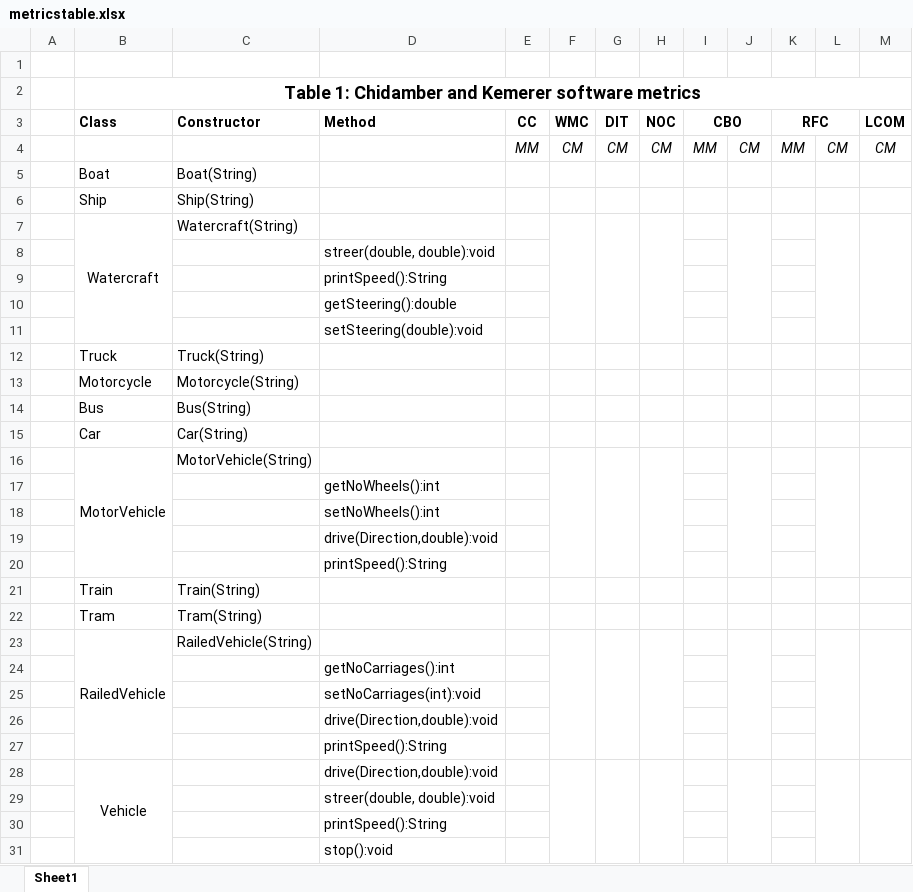
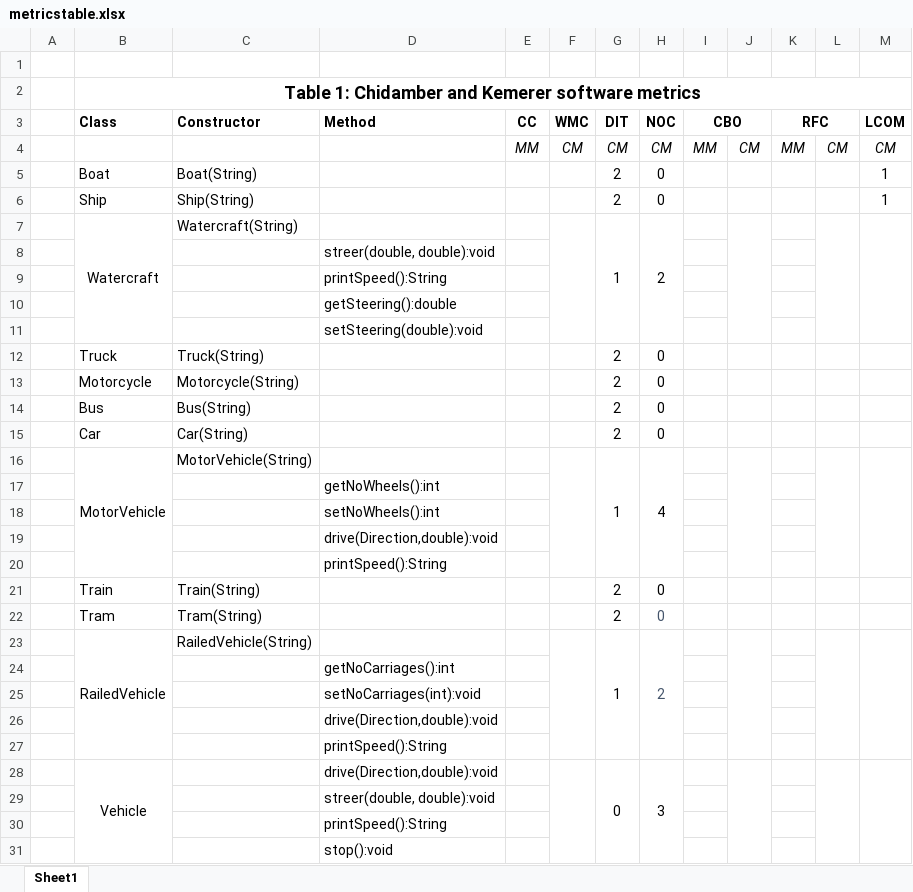
Before and after one commit to themadprofessor/CompSciLabs, an Excel workbook: lvl2/oose/vcs/metricstable.xlsx, sheet Sheet1, drawn as a sheet; only a part is shown; values as stored, in another font and other column widths than the file's, no borders; removed rows and columns are numbered as before the commit, all else as after; the diff covers the shown part only; the diff names each change by its address in the sheet, - before the commit and + after, or states it on an @@ line.

Commit message:
Start oose vcs

```diff
--- a/lvl2/oose/vcs/metricstable.xlsx (sheet Sheet1)
+++ b/lvl2/oose/vcs/metricstable.xlsx (sheet Sheet1)
-row 5:  | Boat | Boat(String)
-row 6:  | Ship | Ship(String)
-row 7:  | Watercraft | Watercraft(String)
+row 5:  | Boat | Boat(String) |  |  |  | 2 | 0 |  |  |  |  | 1
+row 6:  | Ship | Ship(String) |  |  |  | 2 | 0 |  |  |  |  | 1
+row 7:  | Watercraft | Watercraft(String) |  |  |  | 1 | 2
-G12:G15 (DIT): (empty)
+G12:G15 (DIT): 2
-H12:H15 (NOC): (empty)
+H12:H15 (NOC): 0
-G16 (DIT): (empty)
+G16 (DIT): 1
-H16 (NOC): (empty)
+H16 (NOC): 4
-G21:G22 (DIT): (empty)
+G21:G22 (DIT): 2
-H21:H22 (NOC): (empty)
+H21:H22 (NOC): 0
-G23 (DIT): (empty)
+G23 (DIT): 1
-H23 (NOC): (empty)
+H23 (NOC): 2
-G28 (DIT): (empty)
+G28 (DIT): 0
-H28 (NOC): (empty)
+H28 (NOC): 3
```
Also changed, not shown: 2 edited cells and cell formats elsewhere in this sheet.
